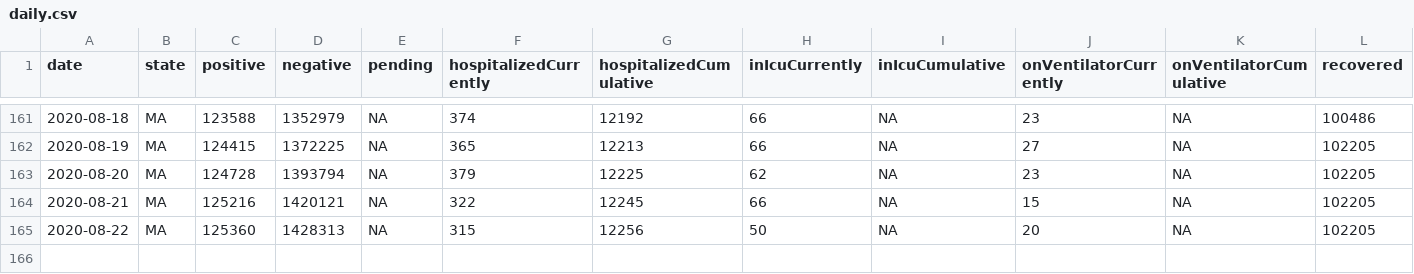
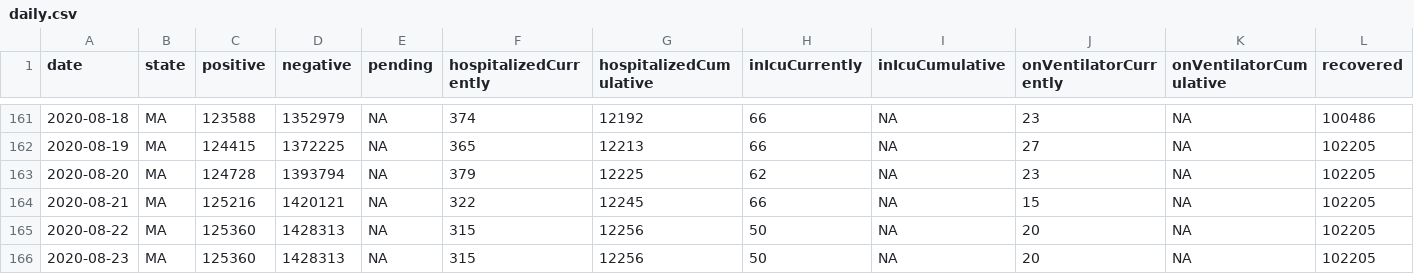
Before and after one commit to hoir/covid-data, a CSV file: data/states/ma/daily.csv, drawn as a sheet; only a part is shown, gaps mark what is left out; rows hold the shown columns only; the diff names each change by its address in the sheet, - before the commit and + after, or states it on an @@ line.

```diff
--- a/data/states/ma/daily.csv
+++ b/data/states/ma/daily.csv
+row 166: 2020-08-23 | MA | 125360 | 1428313 | NA | 315 | 12256 | 50 | NA | 20 | NA | 102205
```
Also changed, not shown: data-raw/cambridge/daily.csv, data-raw/covidtracking/states/ma/daily.csv, 3 other files.
